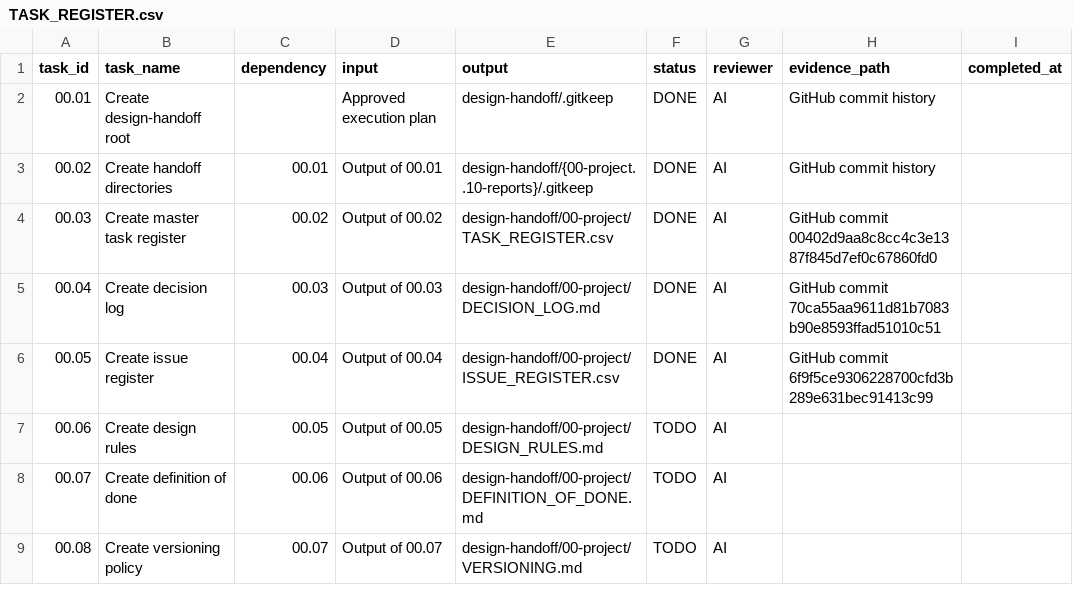
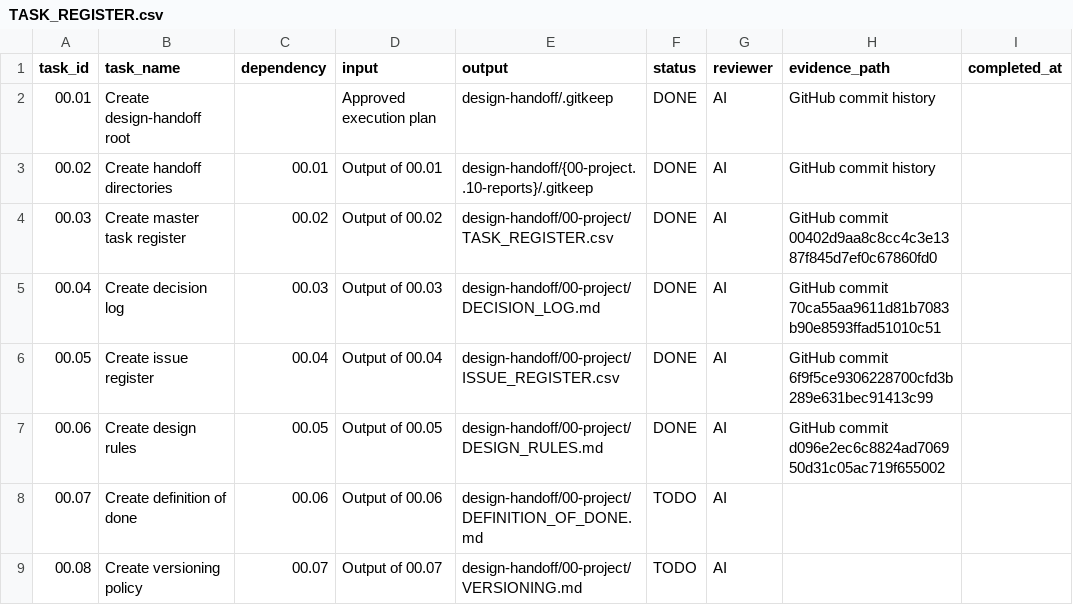
Before and after one commit to toantqnet-a11y/kid-english-world, a CSV file: design-handoff/00-project/TASK_REGISTER.csv, drawn as a sheet; only a part is shown.

Commit message:
docs(handoff): mark task 00.06 completed

```diff
--- a/design-handoff/00-project/TASK_REGISTER.csv
+++ b/design-handoff/00-project/TASK_REGISTER.csv
@@ -6,3 +6,3 @@ task_id,task_name,dependency,input,output,status,reviewer,evidence_path,complete
 "00.05","Create issue register","00.04","Output of 00.04","design-handoff/00-project/ISSUE_REGISTER.csv","DONE","AI","GitHub commit 6f9f5ce9306228700cfd3b289e631bec91413c99",""
-"00.06","Create design rules","00.05","Output of 00.05","design-handoff/00-project/DESIGN_RULES.md","TODO","AI","",""
+"00.06","Create design rules","00.05","Output of 00.05","design-handoff/00-project/DESIGN_RULES.md","DONE","AI","GitHub commit d096e2ec6c8824ad706950d31c05ac719f655002",""
 "00.07","Create definition of done","00.06","Output of 00.06","design-handoff/00-project/DEFINITION_OF_DONE.md","TODO","AI","",""
```
